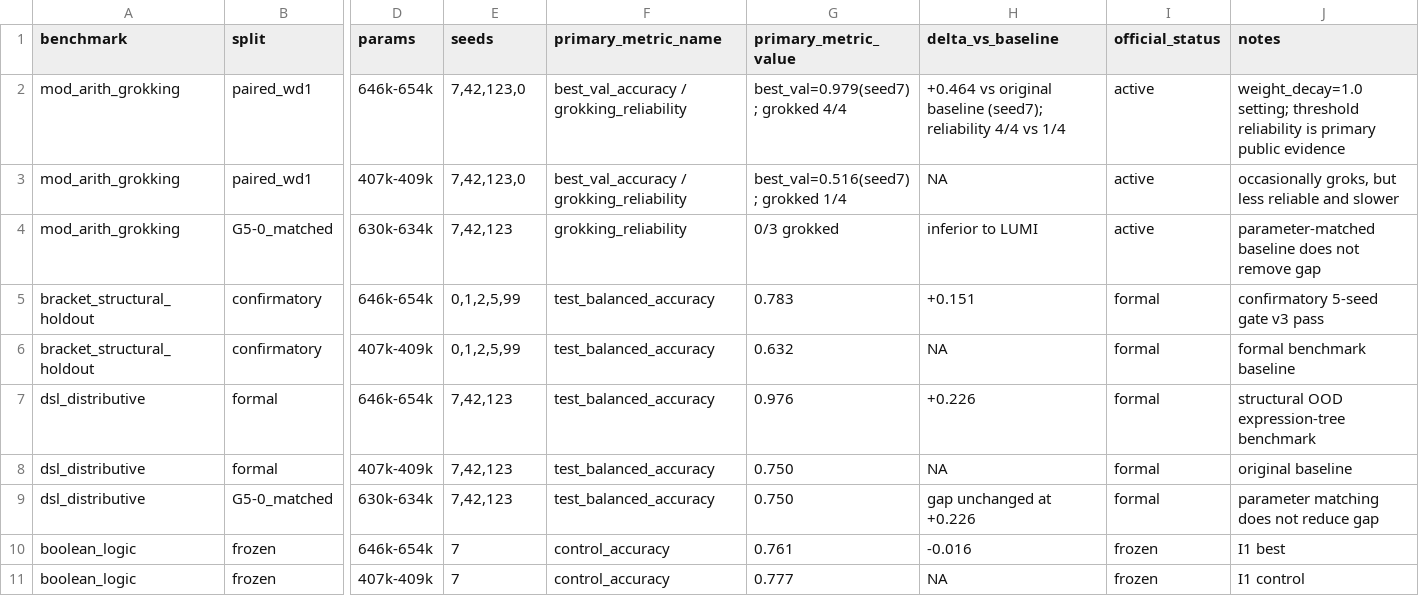
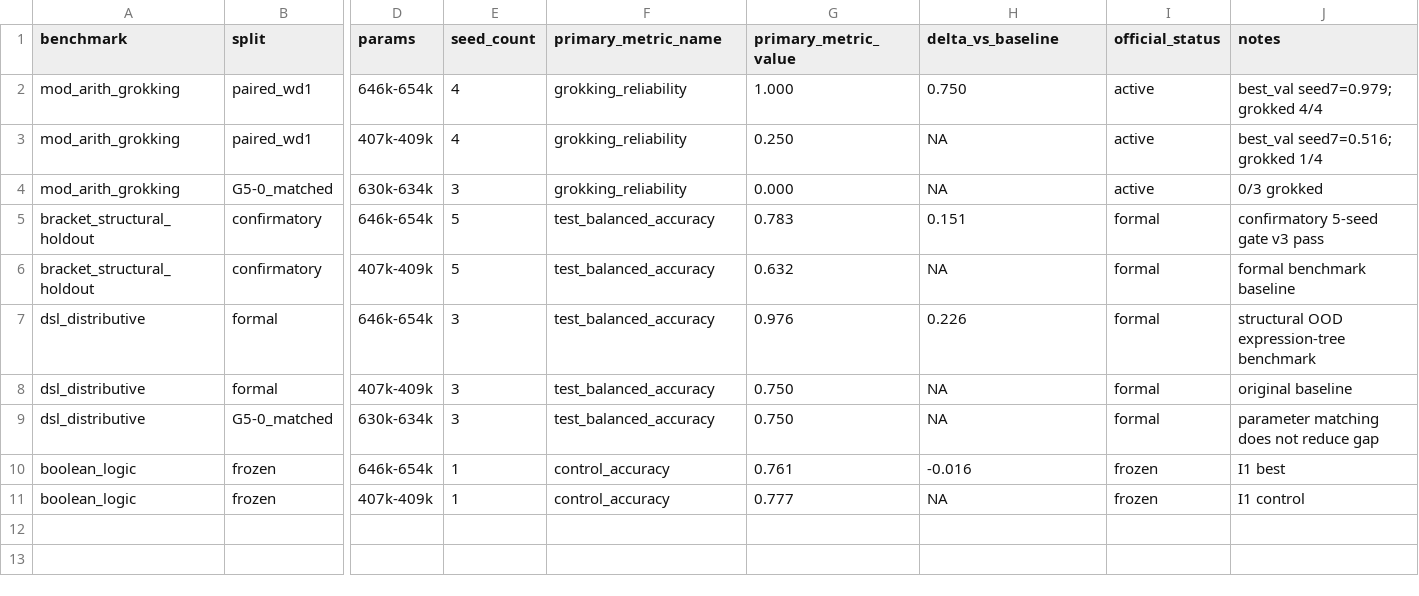
Before and after one commit to Mikeore/lumi-golf, a CSV file: results/official_eval_summary.csv, drawn as a sheet; only a part is shown, gaps mark what is left out; the diff names each change by its address in the sheet, - before the commit and + after, or states it on an @@ line.

Commit message:
Update evaluation summary CSV format and data

```diff
--- a/results/official_eval_summary.csv
+++ b/results/official_eval_summary.csv
-E1: seeds
+E1: seed_count
-E2:E3 (seed_count): 7,42,123,0
+E2:E3 (seed_count): 4
-F2:F3 (primary_metric_name): best_val_accuracy / grokking_reliability
+F2:F3 (primary_metric_name): grokking_reliability
-G2 (primary_metric_value): best_val=0.979(seed7); grokked 4/4
+G2 (primary_metric_value): 1.000
-H2 (delta_vs_baseline): +0.464 vs original baseline (seed7); reliability 4/4 vs 1/4
+H2 (delta_vs_baseline): 0.750
-J2 (notes): weight_decay=1.0 setting; threshold reliability is primary public evidence
+J2 (notes): best_val seed7=0.979; grokked 4/4
-G3 (primary_metric_value): best_val=0.516(seed7); grokked 1/4
+G3 (primary_metric_value): 0.250
-J3 (notes): occasionally groks, but less reliable and slower
+J3 (notes): best_val seed7=0.516; grokked 1/4
-E4 (seed_count): 7,42,123
+E4 (seed_count): 3
-G4 (primary_metric_value): 0/3 grokked
+G4 (primary_metric_value): 0.000
-H4 (delta_vs_baseline): inferior to LUMI
+H4 (delta_vs_baseline): NA
-J4 (notes): parameter-matched baseline does not remove gap
+J4 (notes): 0/3 grokked
-E5:E6 (seed_count): 0,1,2,5,99
+E5:E6 (seed_count): 5
-H5 (delta_vs_baseline): +0.151
+H5 (delta_vs_baseline): 0.151
-E7:E9 (seed_count): 7,42,123
+E7:E9 (seed_count): 3
-H7 (delta_vs_baseline): +0.226
+H7 (delta_vs_baseline): 0.226
-H9 (delta_vs_baseline): gap unchanged at +0.226
+H9 (delta_vs_baseline): NA
-E10:E11 (seed_count): 7
+E10:E11 (seed_count): 1
```
